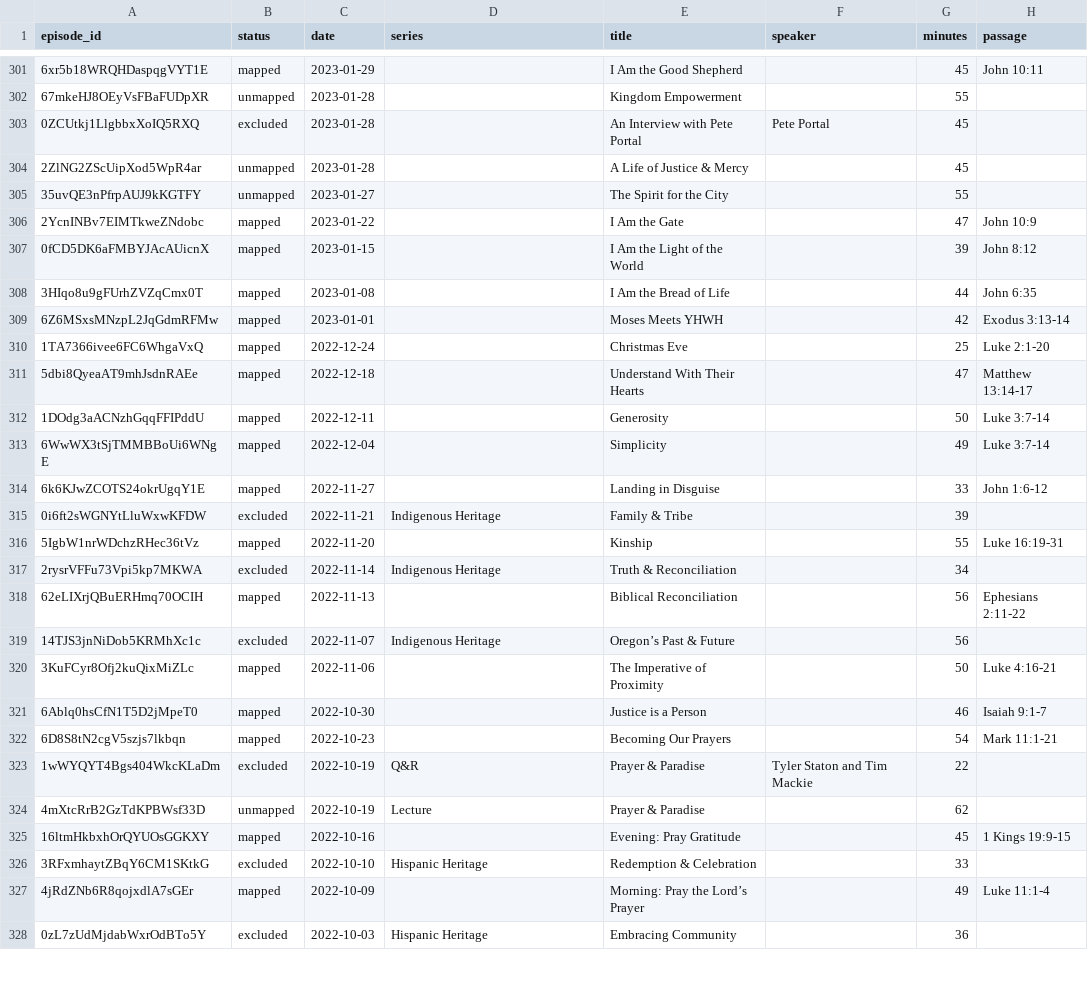
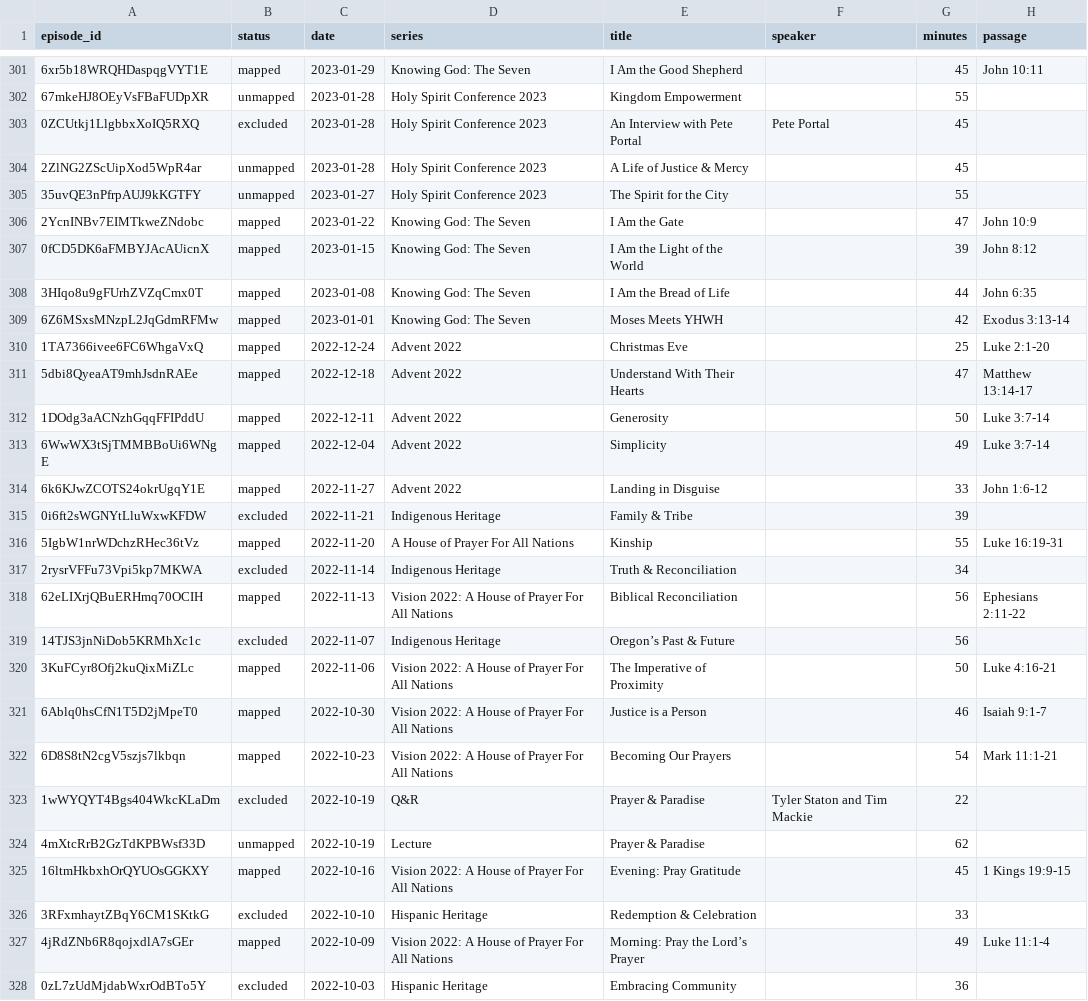
Before and after one commit to jjuskiewicz/BibleResources, a CSV file: scraping/bridgetown_review.csv, drawn as a sheet; only a part is shown, gaps mark what is left out; the diff covers the shown part only; the diff names each change by its address in the sheet, - before the commit and + after, or states it on an @@ line.

```diff
--- a/scraping/bridgetown_review.csv
+++ b/scraping/bridgetown_review.csv
-D301 (series): (empty)
+D301 (series): Knowing God: The Seven
-D302:D305 (series): (empty)
+D302:D305 (series): Holy Spirit Conference 2023
-D306:D309 (series): (empty)
+D306:D309 (series): Knowing God: The Seven
-D310:D314 (series): (empty)
+D310:D314 (series): Advent 2022
-D316 (series): (empty)
+D316 (series): A House of Prayer For All Nations
-D318 (series): (empty)
+D318 (series): Vision 2022: A House of Prayer For All Nations
-D320:D322 (series): (empty)
+D320:D322 (series): Vision 2022: A House of Prayer For All Nations
-D325 (series): (empty)
+D325 (series): Vision 2022: A House of Prayer For All Nations
-D327 (series): (empty)
+D327 (series): Vision 2022: A House of Prayer For All Nations
```
Also changed, not shown: 137 edited cells elsewhere in this file, 22 other files.
